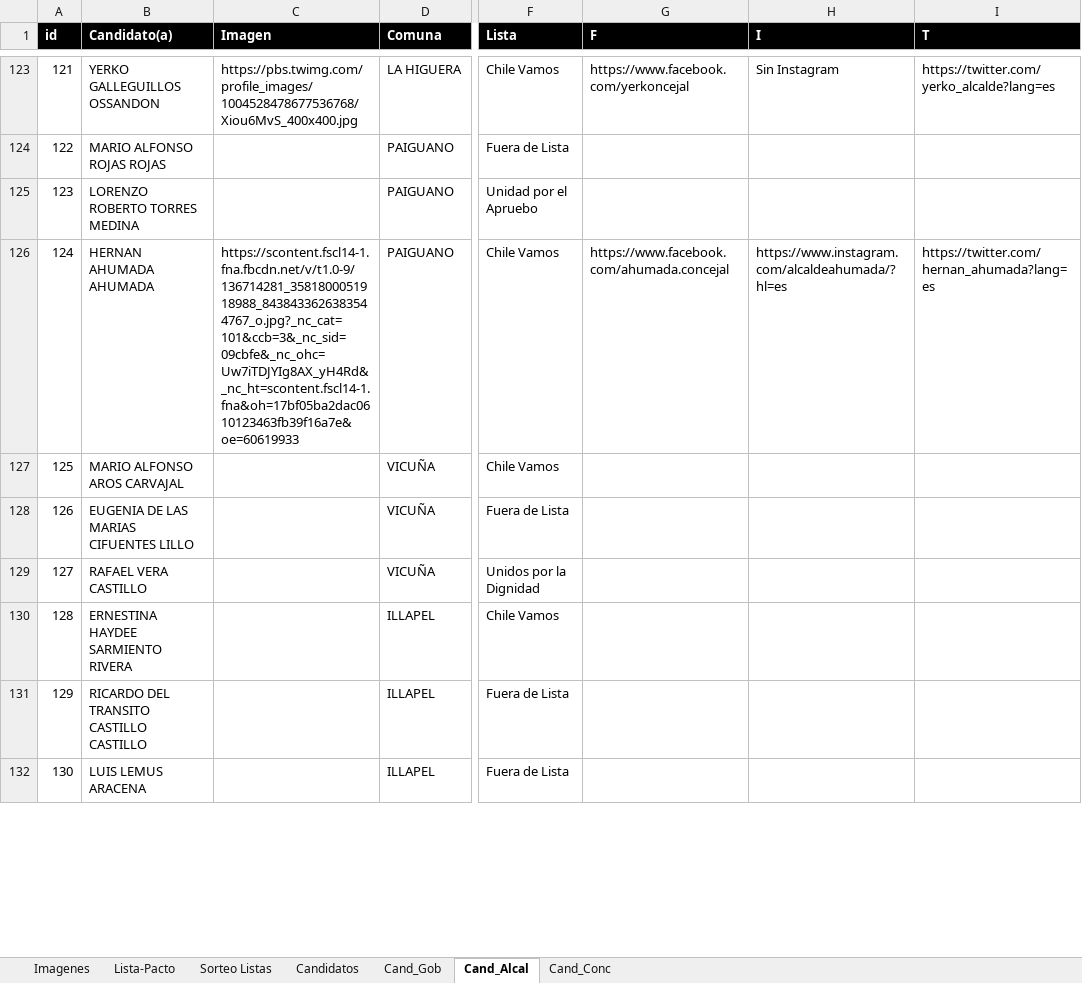
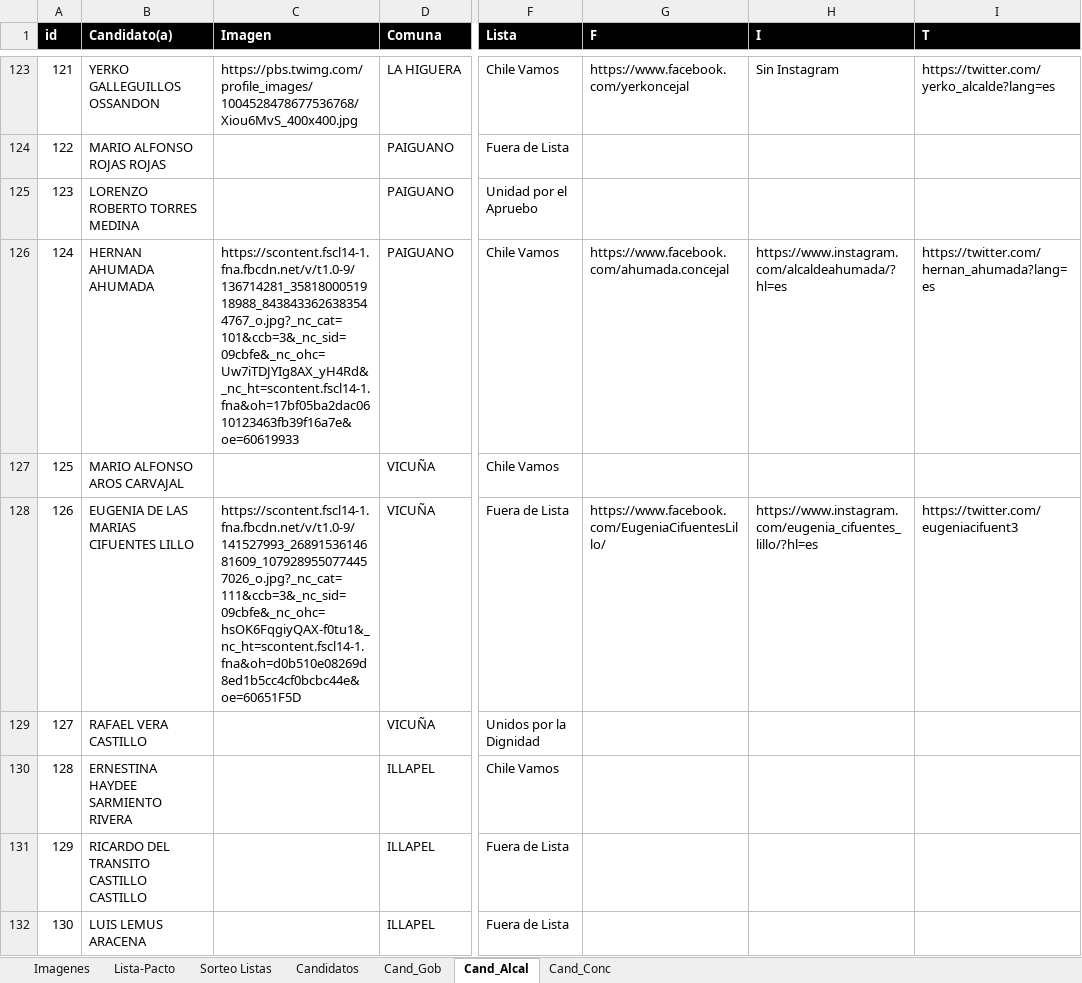
Before and after one commit to Sud-Austral/DATA-ELECCIONES, an Excel workbook: Elecciones 11 Abril 2021/Imagenes Constituyentes/Constituyente RRSS e Imagenes.xlsx, sheet Cand_Alcal, drawn as a sheet; only a part is shown, gaps mark what is left out; values as stored, in another font and other column widths than the file's, no borders; the diff covers the shown part only; the diff names each change by its address in the sheet, - before the commit and + after, or states it on an @@ line.

Commit message:
Update Constituyente RRSS e Imagenes.xlsx

```diff
--- a/Elecciones 11 Abril 2021/Imagenes Constituyentes/Constituyente RRSS e Imagenes.xlsx (sheet Cand_Alcal)
+++ b/Elecciones 11 Abril 2021/Imagenes Constituyentes/Constituyente RRSS e Imagenes.xlsx (sheet Cand_Alcal)
-C128 (Imagen): (empty)
+C128 (Imagen): https://scontent.fscl14-1.fna.fbcdn.net/v/t1.0-9/141527993_2689153614681609_1079289550774457026_o.jpg?_nc_cat=111&ccb=3&_nc_sid=09cbfe&_nc_ohc=hsOK6FqgiyQAX-f0tu1&_nc_ht=scontent.fscl14-1.fna&oh=d0b510e08269d8ed1b5cc4cf0bcbc44e&oe=60651F5D
-G128 (F): (empty)
+G128 (F): https://www.facebook.com/EugeniaCifuentesLillo/
-H128 (I): (empty)
+H128 (I): https://www.instagram.com/eugenia_cifuentes_lillo/?hl=es
-I128 (T): (empty)
+I128 (T): https://twitter.com/eugeniacifuent3
```
Also changed, not shown: 19 edited cells elsewhere in this sheet, sheet Cand_Gob.
